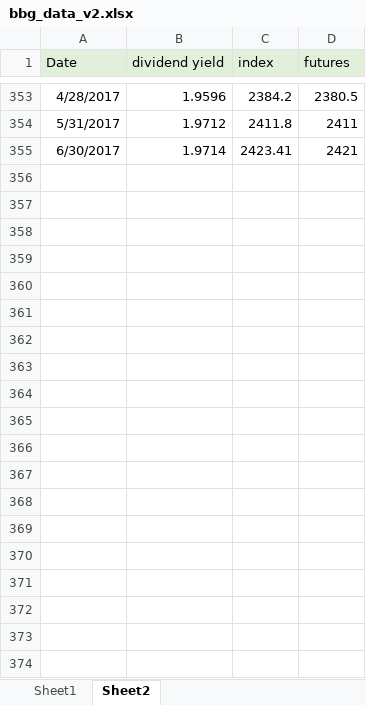
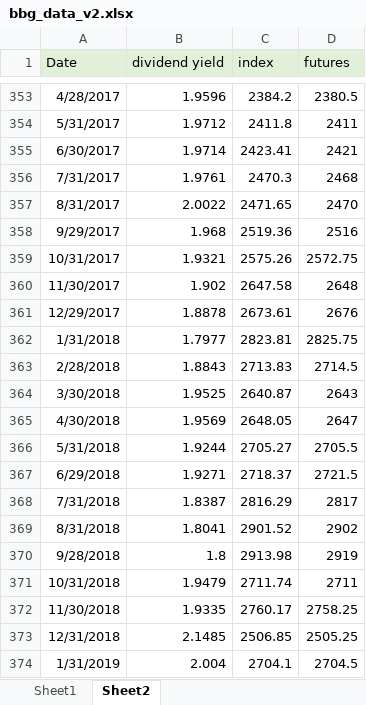
Before and after one commit to aleczhaoxinzhang/DS_project, an Excel workbook: data/manual/bbg_data_v2.xlsx, sheet Sheet2, drawn as a sheet; only a part is shown, gaps mark what is left out; values as stored, in another font and other column widths than the file's, no borders; the diff covers the shown part only; the diff names each change by its address in the sheet, - before the commit and + after, or states it on an @@ line.

```diff
--- a/data/manual/bbg_data_v2.xlsx (sheet Sheet2)
+++ b/data/manual/bbg_data_v2.xlsx (sheet Sheet2)
+row 356: 7/31/2017 | 1.9761 | 2470.3 | 2468
+row 357: 8/31/2017 | 2.0022 | 2471.65 | 2470
+row 358: 9/29/2017 | 1.968 | 2519.36 | 2516
+row 359: 10/31/2017 | 1.9321 | 2575.26 | 2572.75
+row 360: 11/30/2017 | 1.902 | 2647.58 | 2648
+row 361: 12/29/2017 | 1.8878 | 2673.61 | 2676
+row 362: 1/31/2018 | 1.7977 | 2823.81 | 2825.75
+row 363: 2/28/2018 | 1.8843 | 2713.83 | 2714.5
+row 364: 3/30/2018 | 1.9525 | 2640.87 | 2643
+row 365: 4/30/2018 | 1.9569 | 2648.05 | 2647
+row 366: 5/31/2018 | 1.9244 | 2705.27 | 2705.5
+row 367: 6/29/2018 | 1.9271 | 2718.37 | 2721.5
+row 368: 7/31/2018 | 1.8387 | 2816.29 | 2817
+row 369: 8/31/2018 | 1.8041 | 2901.52 | 2902
+row 370: 9/28/2018 | 1.8 | 2913.98 | 2919
+row 371: 10/31/2018 | 1.9479 | 2711.74 | 2711
+row 372: 11/30/2018 | 1.9335 | 2760.17 | 2758.25
+row 373: 12/31/2018 | 2.1485 | 2506.85 | 2505.25
+row 374: 1/31/2019 | 2.004 | 2704.1 | 2704.5
```
Also changed, not shown: 60 added rows elsewhere in this sheet, sheet Sheet1.
